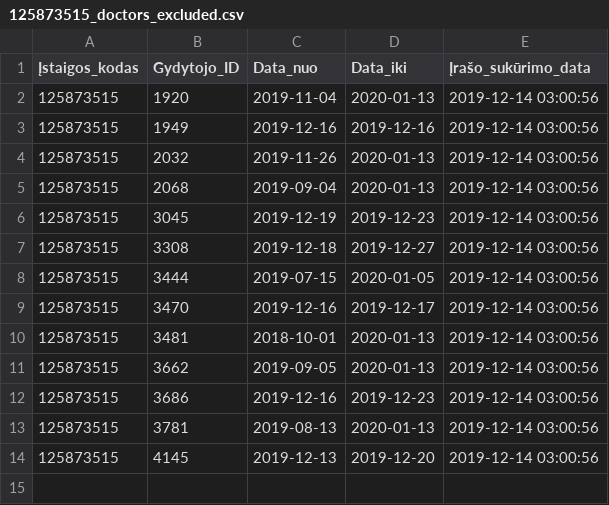
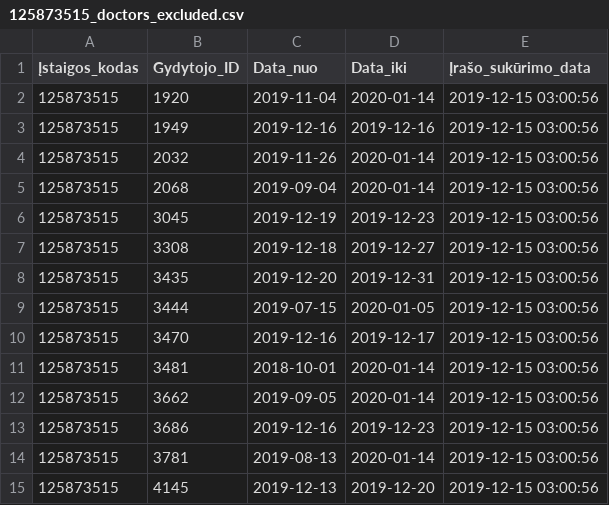
Before and after one commit to vilnius/centro-poliklinika, a CSV file: data/Centro_poliklinika/Registracija/125873515_doctors_excluded.csv, drawn as a sheet.

Commit message:
Centro poliklinika automatic update

```diff
--- a/data/Centro_poliklinika/Registracija/125873515_doctors_excluded.csv
+++ b/data/Centro_poliklinika/Registracija/125873515_doctors_excluded.csv
@@ -1,14 +1,15 @@
 Įstaigos_kodas;Gydytojo_ID;Data_nuo;Data_iki;Įrašo_sukūrimo_data
-125873515;1920;2019-11-04;2020-01-13;2019-12-14 03:00:56
-125873515;1949;2019-12-16;2019-12-16;2019-12-14 03:00:56
-125873515;2032;2019-11-26;2020-01-13;2019-12-14 03:00:56
-125873515;2068;2019-09-04;2020-01-13;2019-12-14 03:00:56
-125873515;3045;2019-12-19;2019-12-23;2019-12-14 03:00:56
-125873515;3308;2019-12-18;2019-12-27;2019-12-14 03:00:56
-125873515;3444;2019-07-15;2020-01-05;2019-12-14 03:00:56
-125873515;3470;2019-12-16;2019-12-17;2019-12-14 03:00:56
-125873515;3481;2018-10-01;2020-01-13;2019-12-14 03:00:56
-125873515;3662;2019-09-05;2020-01-13;2019-12-14 03:00:56
-125873515;3686;2019-12-16;2019-12-23;2019-12-14 03:00:56
-125873515;3781;2019-08-13;2020-01-13;2019-12-14 03:00:56
-125873515;4145;2019-12-13;2019-12-20;2019-12-14 03:00:56
+125873515;1920;2019-11-04;2020-01-14;2019-12-15 03:00:56
+125873515;1949;2019-12-16;2019-12-16;2019-12-15 03:00:56
+125873515;2032;2019-11-26;2020-01-14;2019-12-15 03:00:56
+125873515;2068;2019-09-04;2020-01-14;2019-12-15 03:00:56
+125873515;3045;2019-12-19;2019-12-23;2019-12-15 03:00:56
+125873515;3308;2019-12-18;2019-12-27;2019-12-15 03:00:56
+125873515;3435;2019-12-20;2019-12-31;2019-12-15 03:00:56
+125873515;3444;2019-07-15;2020-01-05;2019-12-15 03:00:56
+125873515;3470;2019-12-16;2019-12-17;2019-12-15 03:00:56
+125873515;3481;2018-10-01;2020-01-14;2019-12-15 03:00:56
+125873515;3662;2019-09-05;2020-01-14;2019-12-15 03:00:56
+125873515;3686;2019-12-16;2019-12-23;2019-12-15 03:00:56
+125873515;3781;2019-08-13;2020-01-14;2019-12-15 03:00:56
+125873515;4145;2019-12-13;2019-12-20;2019-12-15 03:00:56
```
Also changed, not shown: data/Centro_poliklinika/Registracija/125873515_family_doctors_list.csv, 1 other file.
